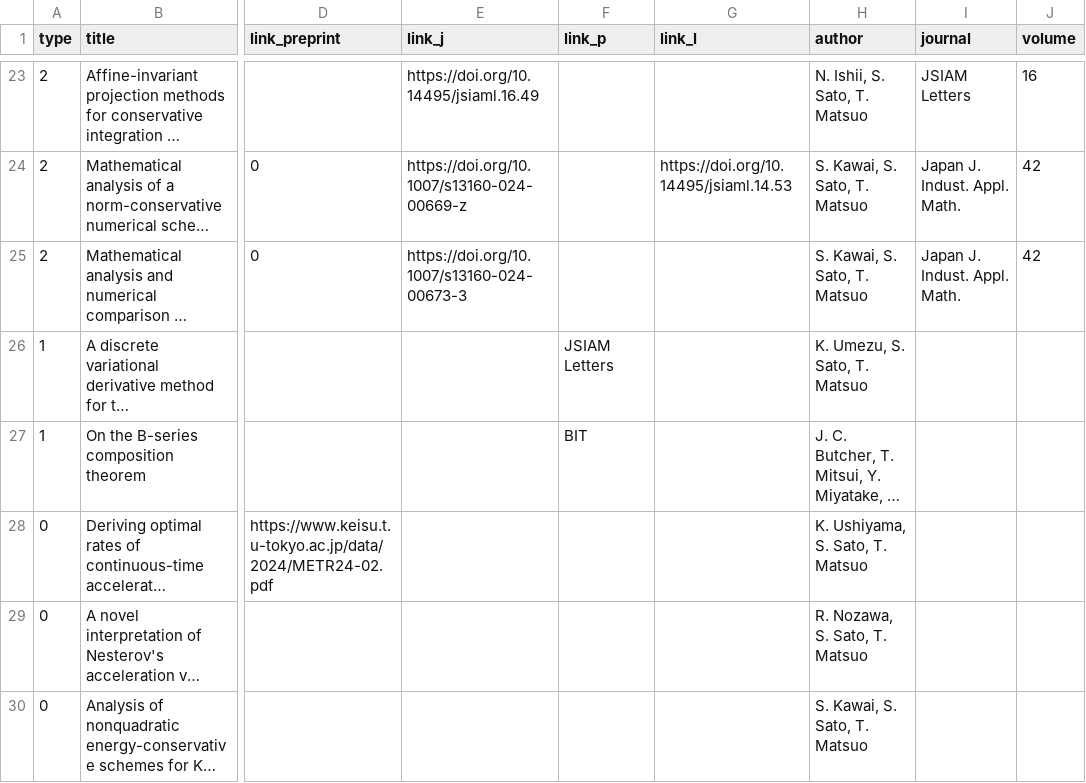
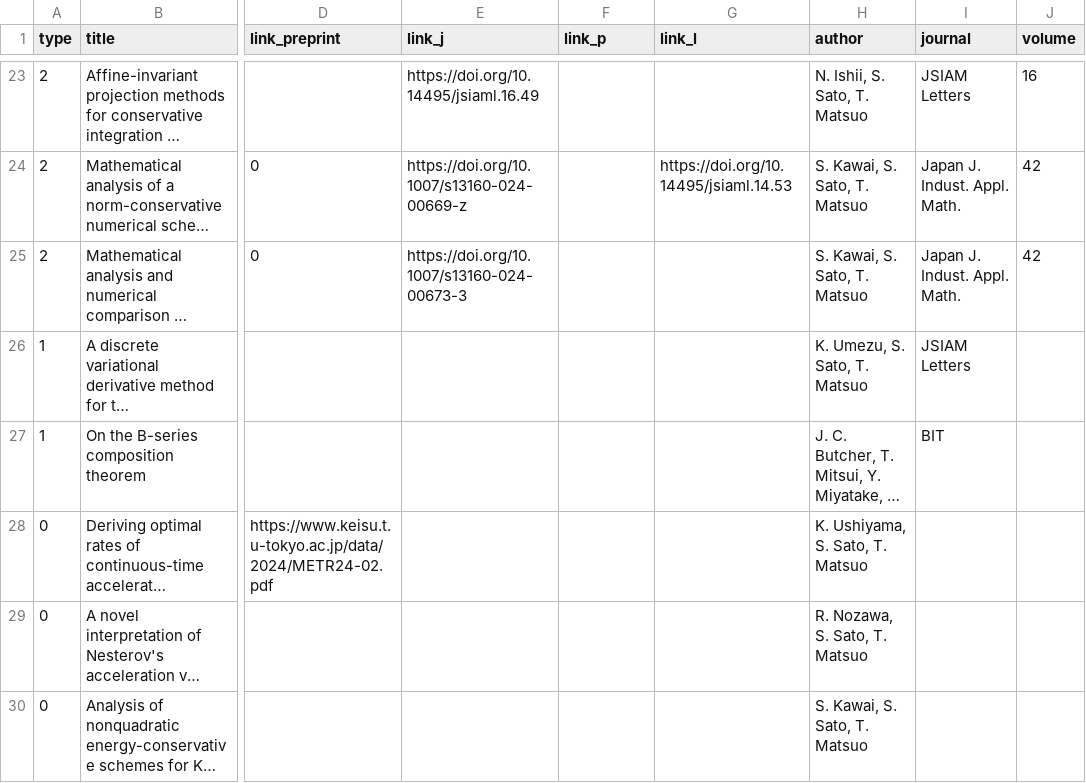
Before and after one commit to Shun-310/shun-310.github.io, a CSV file: csv/journal.csv, drawn as a sheet; only a part is shown, gaps mark what is left out; long unchanged cells end in …; the diff names each change by its address in the sheet, - before the commit and + after, or states it on an @@ line.

```diff
--- a/csv/journal.csv
+++ b/csv/journal.csv
-F26 (link_p): JSIAM Letters
+F26 (link_p): (empty)
-I26 (journal): (empty)
+I26 (journal): JSIAM Letters
-F27 (link_p): BIT
+F27 (link_p): (empty)
-I27 (journal): (empty)
+I27 (journal): BIT
```
Also changed, not shown: 1 other file.
